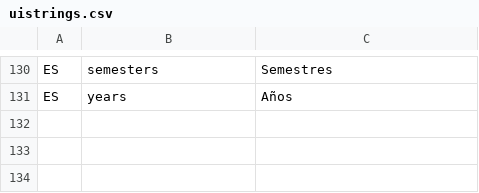
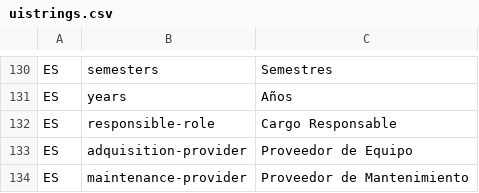
Before and after one commit to idbcgroup/GMH, a CSV file: ejb/src/main/resources/uistrings.csv, drawn as a sheet; only a part is shown, gaps mark what is left out; the diff names each change by its address in the sheet, - before the commit and + after, or states it on an @@ line.

```diff
--- a/ejb/src/main/resources/uistrings.csv
+++ b/ejb/src/main/resources/uistrings.csv
+row 132: ES | responsible-role | Cargo Responsable
+row 133: ES | adquisition-provider | Proveedor de Equipo
+row 134: ES | maintenance-provider | Proveedor de Mantenimiento
```
Also changed, not shown: 1 other file.
